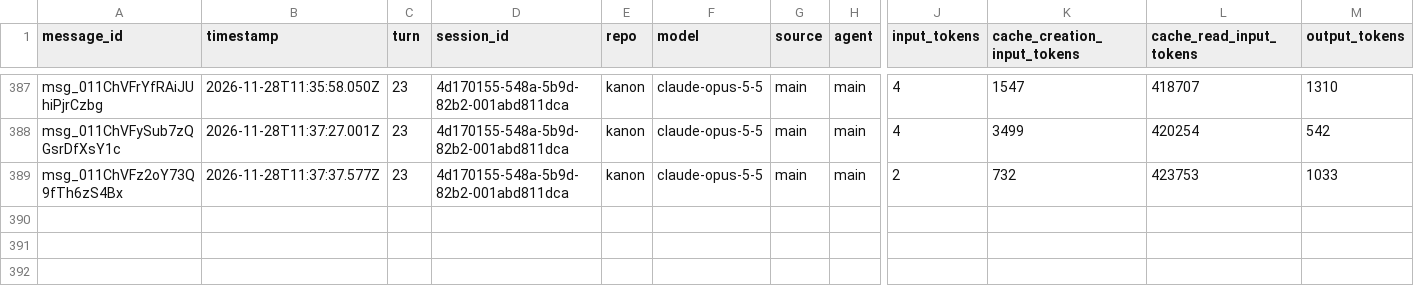
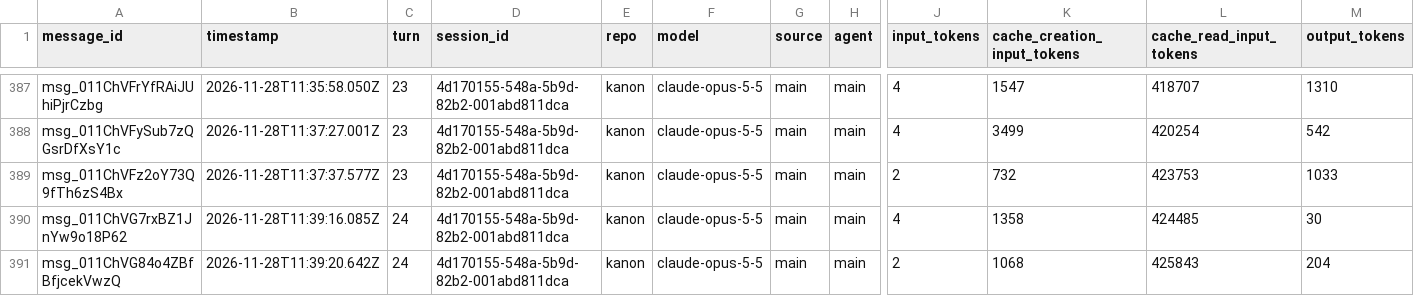
Before and after one commit to rhope-ops/kanon, a CSV file: sessions/4d170155-548a-5b9d-82b2-001abd811dca.csv, drawn as a sheet; only a part is shown, gaps mark what is left out; rows hold the shown columns only; the diff names each change by its address in the sheet, - before the commit and + after, or states it on an @@ line.

```diff
--- a/sessions/4d170155-548a-5b9d-82b2-001abd811dca.csv
+++ b/sessions/4d170155-548a-5b9d-82b2-001abd811dca.csv
+row 390: msg_011ChVG7rxBZ1JnYw9o18P62 | 2026-11-28T11:39:16.085Z | 24 | 4d170155-548a-5b9d-82b2-001abd811dca | kanon | claude-opus-5-5 | main | main | 4 | 1358 | 424485 | 30
+row 391: msg_011ChVG84o4ZBfBfjcekVwzQ | 2026-11-28T11:39:20.642Z | 24 | 4d170155-548a-5b9d-82b2-001abd811dca | kanon | claude-opus-5-5 | main | main | 2 | 1068 | 425843 | 204
```
